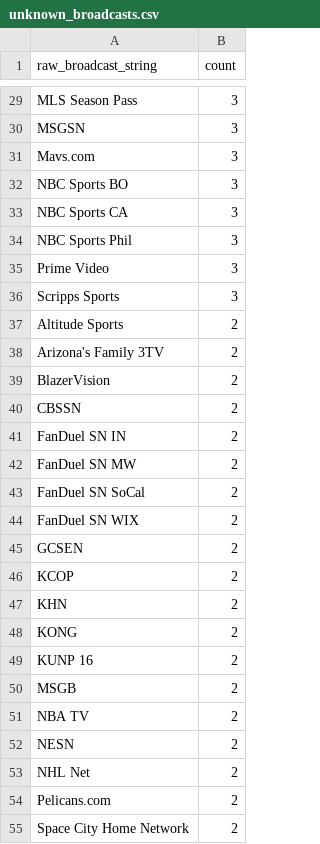
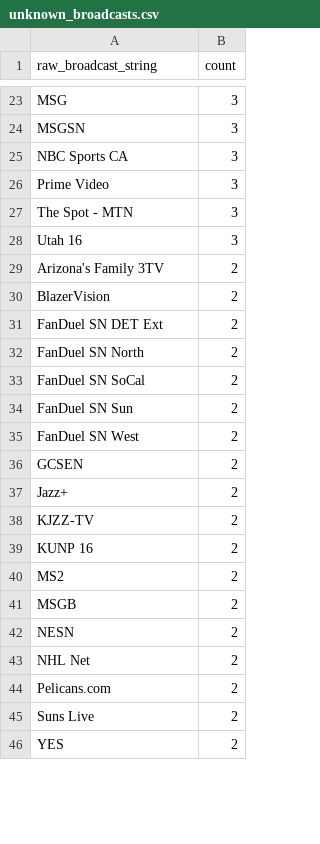
Before and after one commit to JSmith1826/sports_on_tv_single_page, a CSV file: output/unknown_broadcasts.csv, drawn as a sheet; only a part is shown, gaps mark what is left out; the shorter side is filled out with more unchanged rows; removed rows and columns are numbered as before the commit, all else as after; the diff covers the shown part only; the diff names each change by its address in the sheet, - before the commit and + after, or states it on an @@ line.

```diff
--- a/output/unknown_broadcasts.csv
+++ b/output/unknown_broadcasts.csv
-A23 (raw_broadcast_string): MLS Season Pass
+A23 (raw_broadcast_string): MSG
-row 31: Mavs.com | 3
-row 32: NBC Sports BO | 3
-row 34: NBC Sports Phil | 3
-A27 (raw_broadcast_string): Scripps Sports
+A27 (raw_broadcast_string): The Spot - MTN
-row 37: Altitude Sports | 2
+row 28: Utah 16 | 3
-row 40: CBSSN | 2
-A31 (raw_broadcast_string): FanDuel SN IN
+A31 (raw_broadcast_string): FanDuel SN DET Ext
-A32 (raw_broadcast_string): FanDuel SN MW
+A32 (raw_broadcast_string): FanDuel SN North
+row 34: FanDuel SN Sun | 2
-A35 (raw_broadcast_string): FanDuel SN WIX
+A35 (raw_broadcast_string): FanDuel SN West
-A37 (raw_broadcast_string): KCOP
+A37 (raw_broadcast_string): Jazz+
-A38 (raw_broadcast_string): KHN
+A38 (raw_broadcast_string): KJZZ-TV
-row 48: KONG | 2
+row 40: MS2 | 2
-row 51: NBA TV | 2
-row 55: Space City Home Network | 2
```
Also changed, not shown: 17 added rows, 17 removed rows and 21 edited cells elsewhere in this file, output/events_flat_storypoint.csv, 7 other files.
